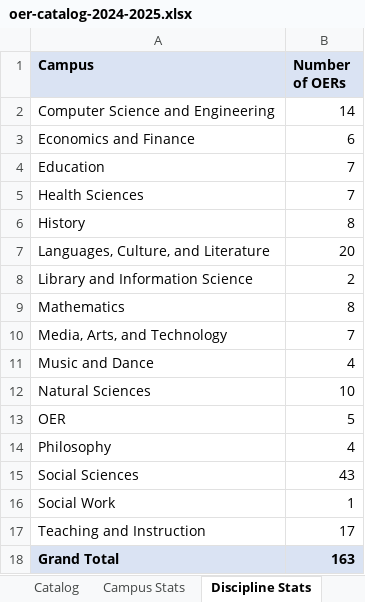
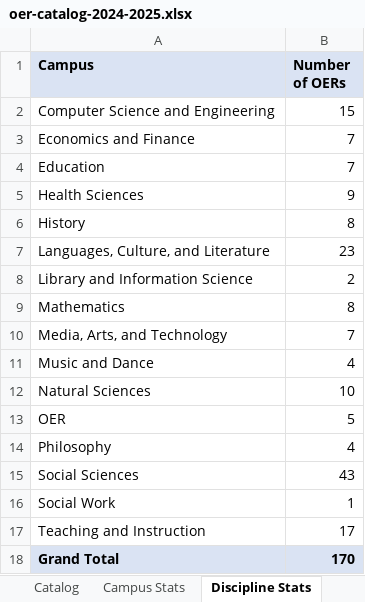
Before and after one commit to cuny-libraries/oer-catalog, an Excel workbook: data/oer-catalog-2024-2025.xlsx, sheet Discipline Stats, drawn as a sheet; values as stored, in another font and other column widths than the file's, no borders; the diff names each change by its address in the sheet, - before the commit and + after, or states it on an @@ line.

```diff
--- a/data/oer-catalog-2024-2025.xlsx (sheet Discipline Stats)
+++ b/data/oer-catalog-2024-2025.xlsx (sheet Discipline Stats)
-B2 (Number of OERs): 14
+B2 (Number of OERs): 15
-B3 (Number of OERs): 6
+B3 (Number of OERs): 7
-B5 (Number of OERs): 7
+B5 (Number of OERs): 9
-B7 (Number of OERs): 20
+B7 (Number of OERs): 23
-B18 (Number of OERs): 163
+B18 (Number of OERs): 170
```
Also changed, not shown: sheet Catalog, sheet OER type stats, sheet Campus Stats.
